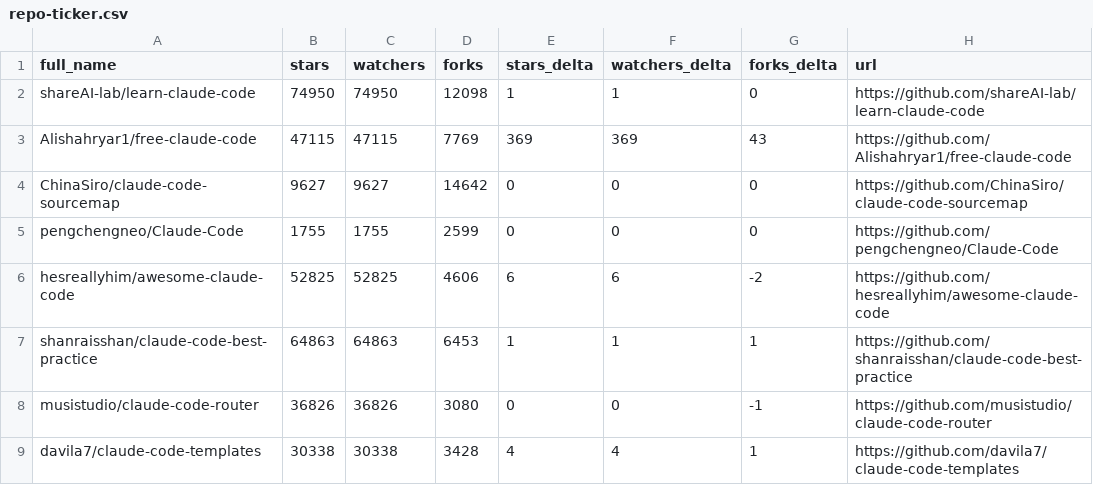
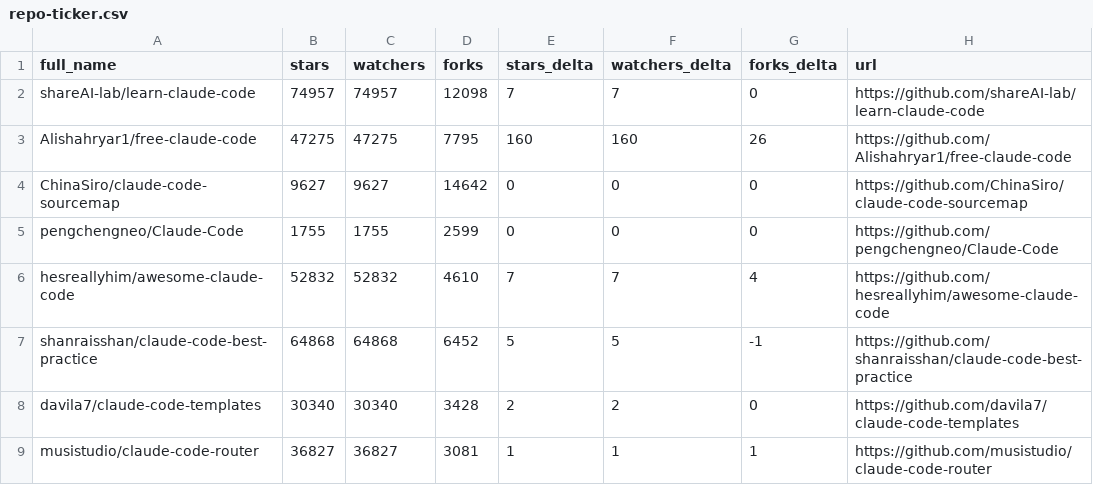
Before and after one commit to HinchK/awesome-claude-code, a CSV file: data/repo-ticker.csv, drawn as a sheet; only a part is shown; the diff covers the shown part only.

```diff
--- a/data/repo-ticker.csv
+++ b/data/repo-ticker.csv
@@ -1,9 +1,9 @@
 full_name,stars,watchers,forks,stars_delta,watchers_delta,forks_delta,url
-shareAI-lab/learn-claude-code,74950,74950,12098,1,1,0,https://github.com/shareAI-lab/learn-claude-code
-Alishahryar1/free-claude-code,47115,47115,7769,369,369,43,https://github.com/Alishahryar1/free-claude-code
+shareAI-lab/learn-claude-code,74957,74957,12098,7,7,0,https://github.com/shareAI-lab/learn-claude-code
+Alishahryar1/free-claude-code,47275,47275,7795,160,160,26,https://github.com/Alishahryar1/free-claude-code
 ChinaSiro/claude-code-sourcemap,9627,9627,14642,0,0,0,https://github.com/ChinaSiro/claude-code-sourcemap
 pengchengneo/Claude-Code,1755,1755,2599,0,0,0,https://github.com/pengchengneo/Claude-Code
-hesreallyhim/awesome-claude-code,52825,52825,4606,6,6,-2,https://github.com/hesreallyhim/awesome-claude-code
-shanraisshan/claude-code-best-practice,64863,64863,6453,1,1,1,https://github.com/shanraisshan/claude-code-best-practice
-musistudio/claude-code-router,36826,36826,3080,0,0,-1,https://github.com/musistudio/claude-code-router
-davila7/claude-code-templates,30338,30338,3428,4,4,1,https://github.com/davila7/claude-code-templates
+hesreallyhim/awesome-claude-code,52832,52832,4610,7,7,4,https://github.com/hesreallyhim/awesome-claude-code
+shanraisshan/claude-code-best-practice,64868,64868,6452,5,5,-1,https://github.com/shanraisshan/claude-code-best-practice
+davila7/claude-code-templates,30340,30340,3428,2,2,0,https://github.com/davila7/claude-code-templates
+musistudio/claude-code-router,36827,36827,3081,1,1,1,https://github.com/musistudio/claude-code-router
```
Also changed, not shown: 2 added rows, 2 removed rows, 1 moved row and 95 edited cells elsewhere in this file, 2 other files.
